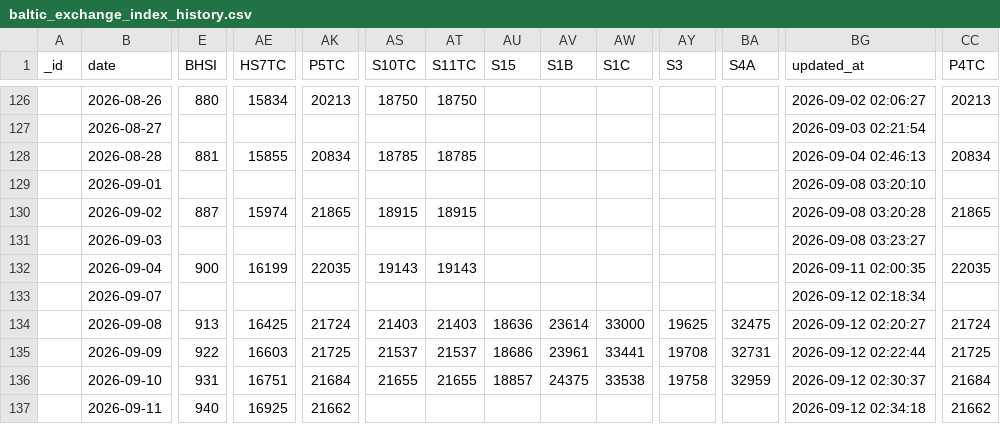
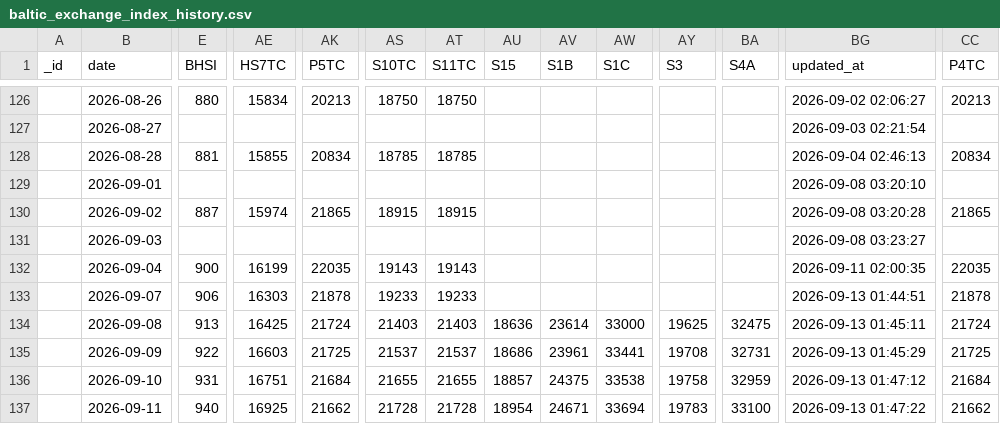
Before and after one commit to xxblxs/bdi-pipeline, a CSV file: baltic_exchange_index_history.csv, drawn as a sheet; only a part is shown, gaps mark what is left out; the diff covers the shown part only; the diff names each change by its address in the sheet, - before the commit and + after, or states it on an @@ line.

```diff
--- a/baltic_exchange_index_history.csv
+++ b/baltic_exchange_index_history.csv
-E133 (BHSI): (empty)
+E133 (BHSI): 906
-AE133 (HS7TC): (empty)
+AE133 (HS7TC): 16303
-AK133 (P5TC): (empty)
+AK133 (P5TC): 21878
-AS133 (S10TC): (empty)
+AS133 (S10TC): 19233
-AT133 (S11TC): (empty)
+AT133 (S11TC): 19233
-BG133 (updated_at): 2026-09-12 02:18:34
+BG133 (updated_at): 2026-09-13 01:44:51
-CC133 (P4TC): (empty)
+CC133 (P4TC): 21878
-BG134 (updated_at): 2026-09-12 02:20:27
+BG134 (updated_at): 2026-09-13 01:45:11
-BG135 (updated_at): 2026-09-12 02:22:44
+BG135 (updated_at): 2026-09-13 01:45:29
-BG136 (updated_at): 2026-09-12 02:30:37
+BG136 (updated_at): 2026-09-13 01:47:12
-AS137 (S10TC): (empty)
+AS137 (S10TC): 21728
-AT137 (S11TC): (empty)
+AT137 (S11TC): 21728
-AU137 (S15): (empty)
+AU137 (S15): 18954
-AV137 (S1B): (empty)
+AV137 (S1B): 24671
-AW137 (S1C): (empty)
+AW137 (S1C): 33694
-AY137 (S3): (empty)
+AY137 (S3): 19783
-BA137 (S4A): (empty)
+BA137 (S4A): 33100
-BG137 (updated_at): 2026-09-12 02:34:18
+BG137 (updated_at): 2026-09-13 01:47:22
```
Also changed, not shown: 3 edited cells elsewhere in this file, 5 other files.
